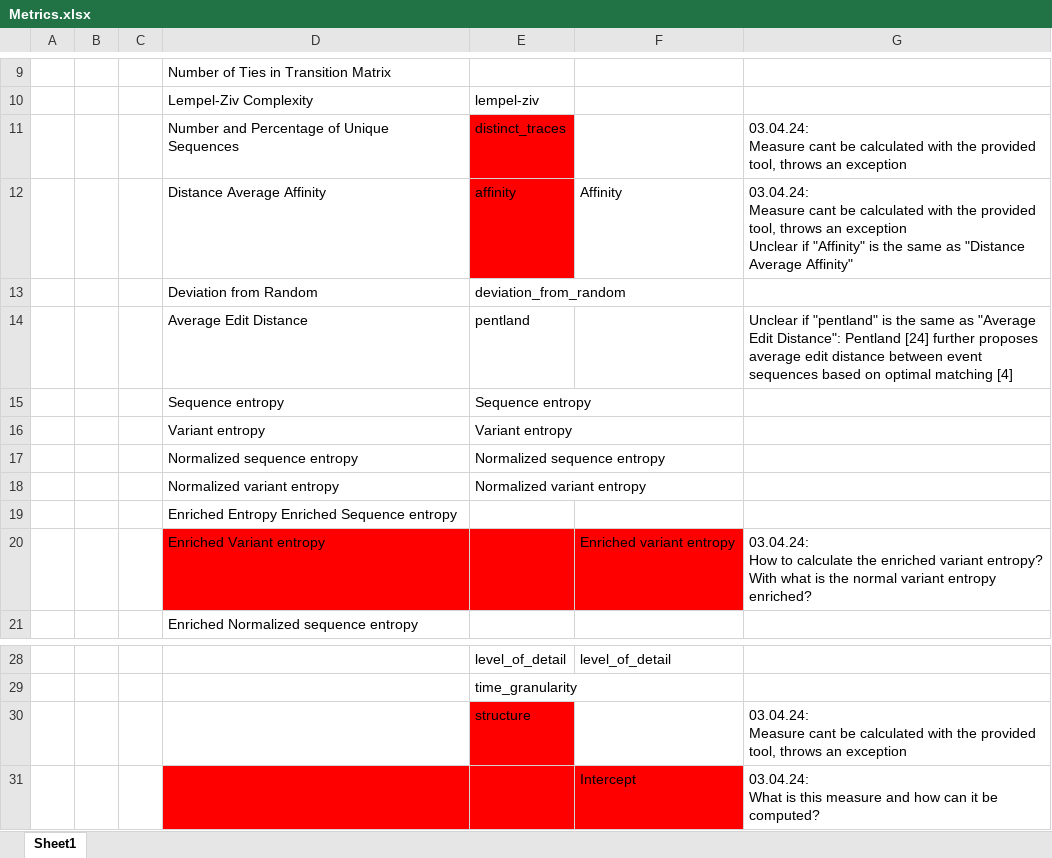
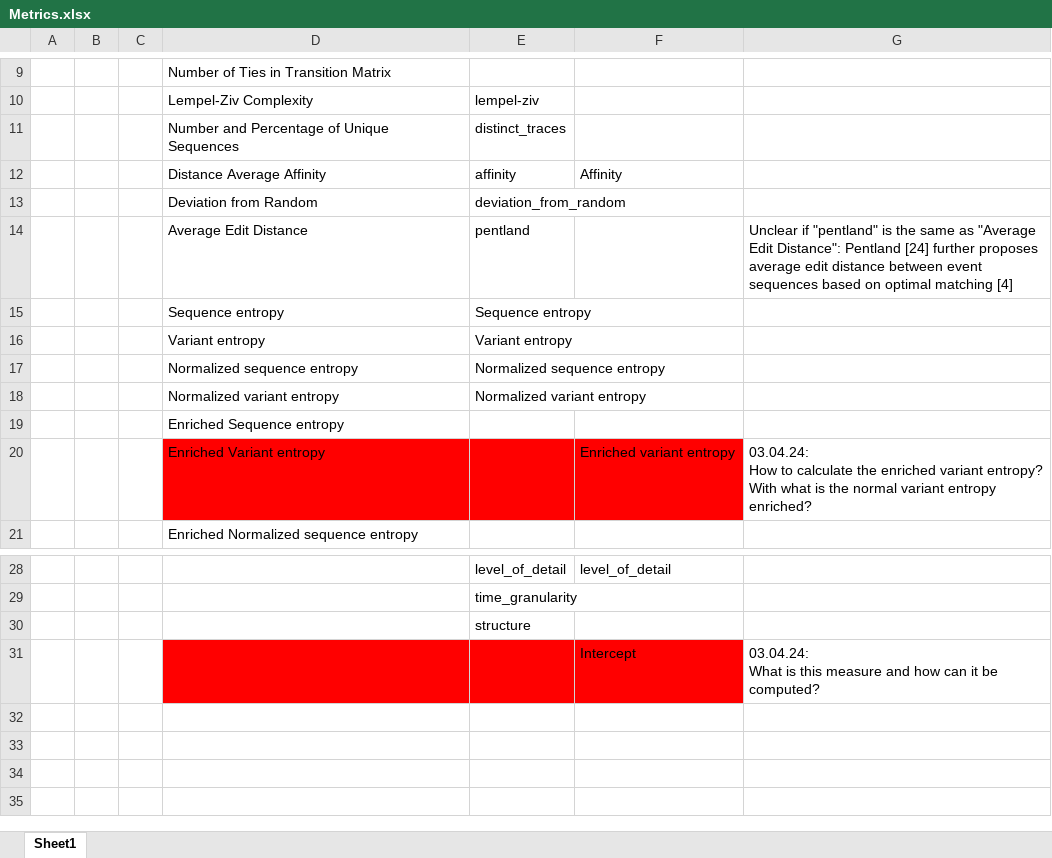
Before and after one commit to Frederik-Roeckle/Rep, an Excel workbook: Metrics.xlsx, sheet Sheet1, drawn as a sheet; only a part is shown, gaps mark what is left out; values as stored, in another font and other column widths than the file's, no borders; table styles not drawn; ↵ is a line break in a cell; the diff names each change by its address in the sheet, - before the commit and + after, or states it on an @@ line.

Commit message:
change metrics.xlsx after resolving issue #1

```diff
--- a/Metrics.xlsx (sheet Sheet1)
+++ b/Metrics.xlsx (sheet Sheet1)
-E11:E12 fill: #FF0000
+E11:E12 fill: none
-G11: 03.04.24: ↵ Measure cant be calculated with the provided tool, throws an exception
+G11: (empty)
-G12: 03.04.24: ↵ Measure cant be calculated with the provided tool, throws an exception ↵ Unclear if "Affinity" is the same as "Distance Average Affinity"
+G12: (empty)
-D19: Enriched Entropy Enriched Sequence entropy
+D19: Enriched Sequence entropy
-E30 fill: #FF0000
+E30 fill: none
-G30: 03.04.24: ↵ Measure cant be calculated with the provided tool, throws an exception
+G30: (empty)
```
